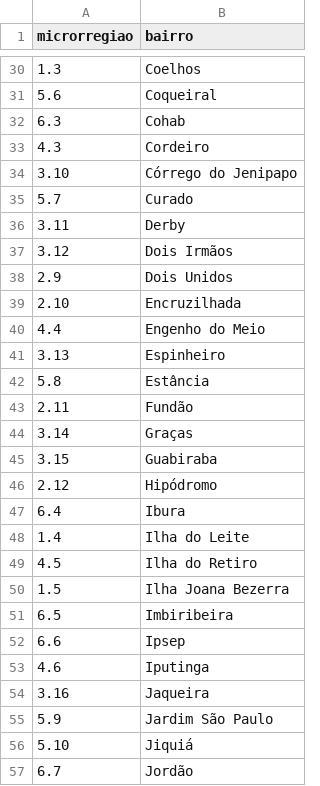
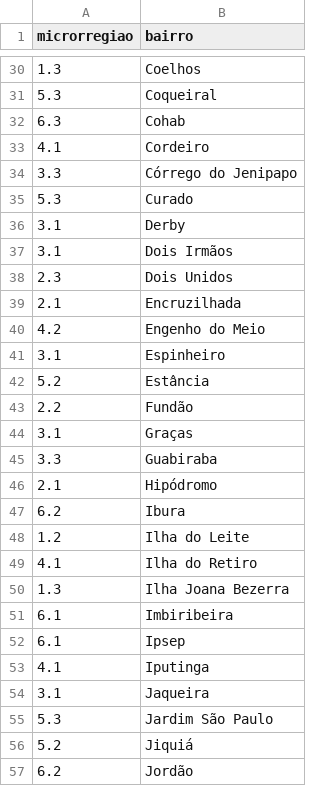
Before and after one commit to apabsp/TrabalhoDeGrafos, a CSV file: projeto-grafos/data/bairros_unique.csv, drawn as a sheet; only a part is shown, gaps mark what is left out; the diff covers the shown part only.

```diff
--- a/projeto-grafos/data/bairros_unique.csv
+++ b/projeto-grafos/data/bairros_unique.csv
@@ -30,28 +30,28 @@ microrregiao,bairro
 1.3,Coelhos
-5.6,Coqueiral
+5.3,Coqueiral
 6.3,Cohab
-4.3,Cordeiro
-3.10,Córrego do Jenipapo
-5.7,Curado
-3.11,Derby
-3.12,Dois Irmãos
-2.9,Dois Unidos
-2.10,Encruzilhada
-4.4,Engenho do Meio
-3.13,Espinheiro
-5.8,Estância
-2.11,Fundão
-3.14,Graças
-3.15,Guabiraba
-2.12,Hipódromo
-6.4,Ibura
-1.4,Ilha do Leite
-4.5,Ilha do Retiro
-1.5,Ilha Joana Bezerra
-6.5,Imbiribeira
-6.6,Ipsep
-4.6,Iputinga
-3.16,Jaqueira
-5.9,Jardim São Paulo
-5.10,Jiquiá
-6.7,Jordão
+4.1,Cordeiro
+3.3,Córrego do Jenipapo
+5.3,Curado
+3.1,Derby
+3.1,Dois Irmãos
+2.3,Dois Unidos
+2.1,Encruzilhada
+4.2,Engenho do Meio
+3.1,Espinheiro
+5.2,Estância
+2.2,Fundão
+3.1,Graças
+3.3,Guabiraba
+2.1,Hipódromo
+6.2,Ibura
+1.2,Ilha do Leite
+4.1,Ilha do Retiro
+1.3,Ilha Joana Bezerra
+6.1,Imbiribeira
+6.1,Ipsep
+4.1,Iputinga
+3.1,Jaqueira
+5.3,Jardim São Paulo
+5.2,Jiquiá
+6.2,Jordão
```
Also changed, not shown: 60 edited cells elsewhere in this file.
